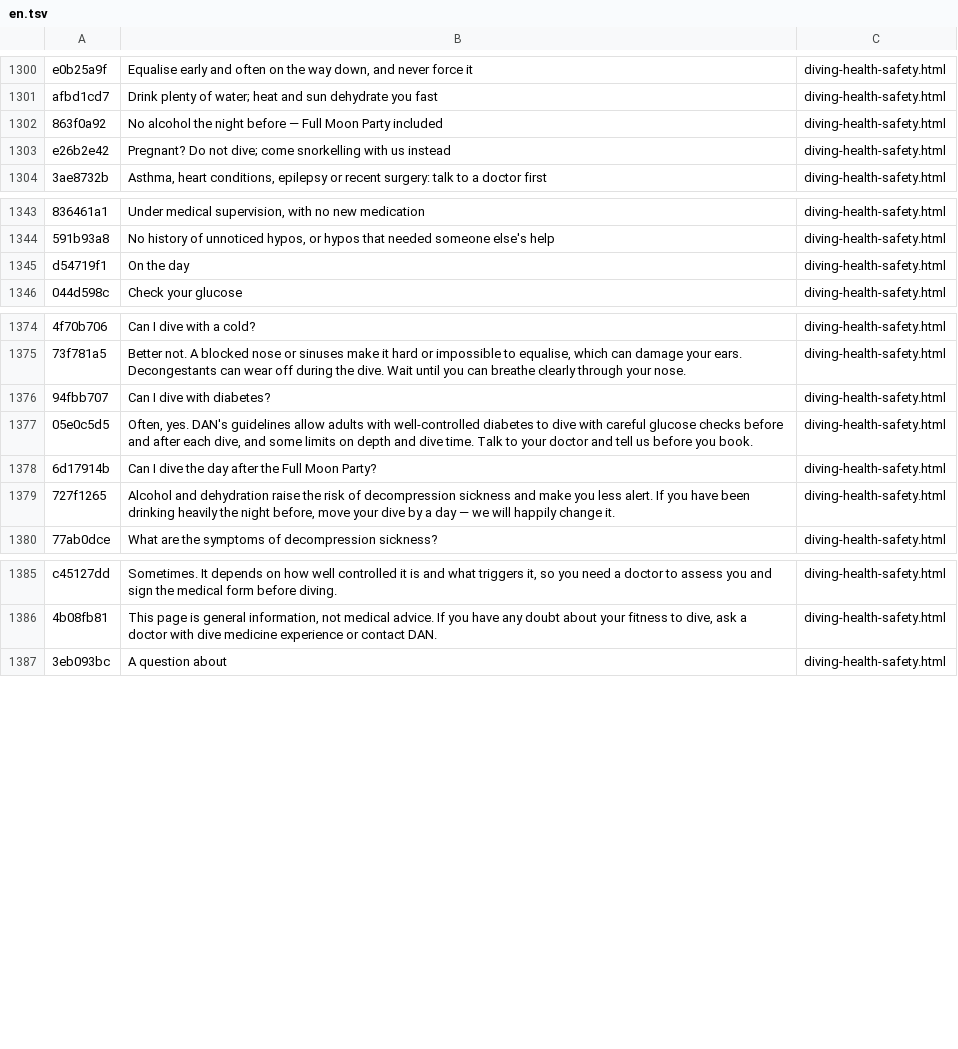
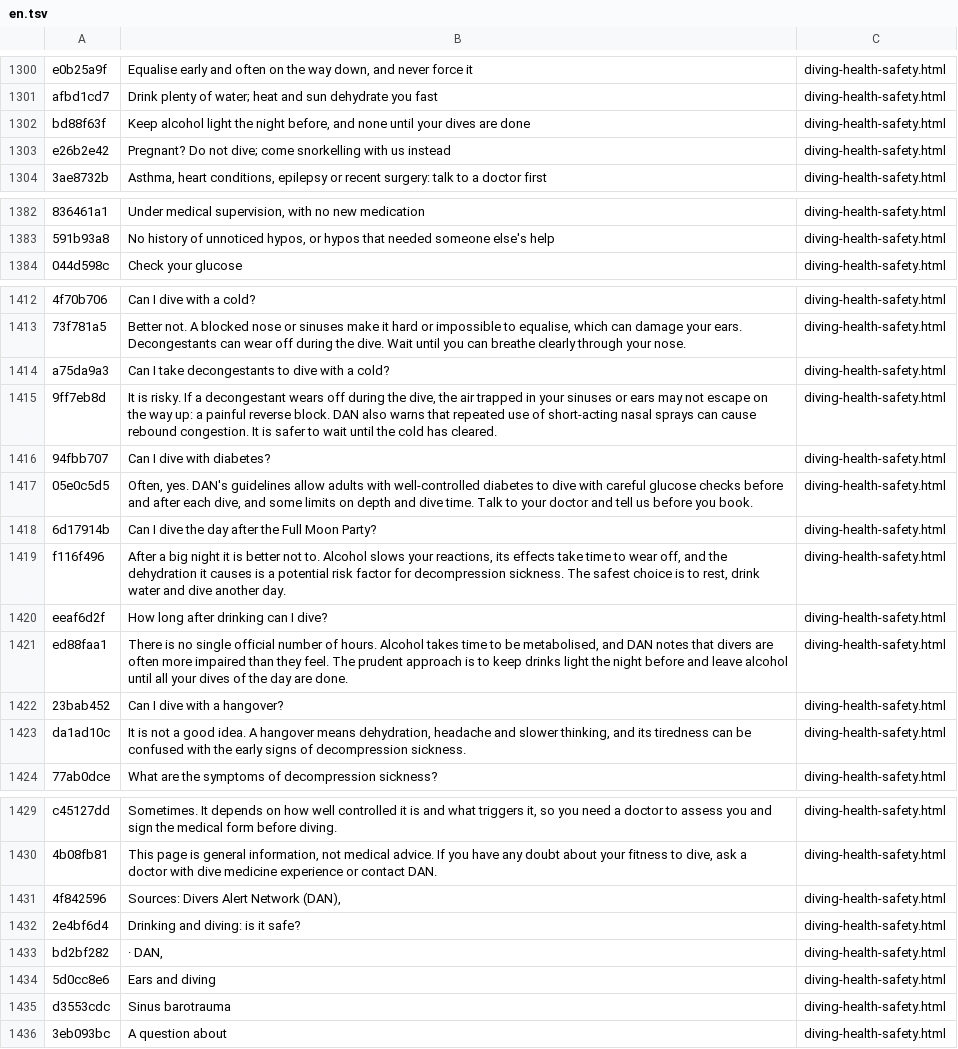
Before and after one commit to BorisTDB/diversboatkpg, a TSV file: tools/i18n/en.tsv, drawn as a sheet; only a part is shown, gaps mark what is left out; removed rows and columns are numbered as before the commit, all else as after; the diff covers the shown part only; the diff names each change by its address in the sheet, - before the commit and + after, or states it on an @@ line.

```diff
--- a/tools/i18n/en.tsv
+++ b/tools/i18n/en.tsv
-A1302: 863f0a92
+A1302: bd88f63f
-B1302: No alcohol the night before — Full Moon Party included
+B1302: Keep alcohol light the night before, and none until your dives are done
@@ row 1345 moved to row 1326: d54719f1 @@
+row 1414: a75da9a3 | Can I take decongestants to dive with a cold? | diving-health-safety.html
+row 1415: 9ff7eb8d | It is risky. If a decongestant wears off during the dive, the air trapped in your sinuses or ears may not escape on the way up: a painful reverse block. DAN also warns that repeated use of short-acting nasal sprays can cause rebound congestion. It is safer to wait until the cold has cleared. | diving-health-safety.html
-row 1379: 727f1265 | Alcohol and dehydration raise the risk of decompression sickness and make you less alert. If you have been drinking heavily the night before, move your dive by a day — we will happily change it. | diving-health-safety.html
+row 1419: f116f496 | After a big night it is better not to. Alcohol slows your reactions, its effects take time to wear off, and the dehydration it causes is a potential risk factor for decompression sickness. The safest choice is to rest, drink water and dive another day. | diving-health-safety.html
+row 1420: eeaf6d2f | How long after drinking can I dive? | diving-health-safety.html
+row 1421: ed88faa1 | There is no single official number of hours. Alcohol takes time to be metabolised, and DAN notes that divers are often more impaired than they feel. The prudent approach is to keep drinks light the night before and leave alcohol until all your dives of the day are done. | diving-health-safety.html
+row 1422: 23bab452 | Can I dive with a hangover? | diving-health-safety.html
+row 1423: da1ad10c | It is not a good idea. A hangover means dehydration, headache and slower thinking, and its tiredness can be confused with the early signs of decompression sickness. | diving-health-safety.html
+row 1431: 4f842596 | Sources: Divers Alert Network (DAN), | diving-health-safety.html
+row 1432: 2e4bf6d4 | Drinking and diving: is it safe? | diving-health-safety.html
+row 1433: bd2bf282 | · DAN, | diving-health-safety.html
+row 1434: 5d0cc8e6 | Ears and diving | diving-health-safety.html
+row 1435: d3553cdc | Sinus barotrauma | diving-health-safety.html
```
Also changed, not shown: 38 added rows elsewhere in this file, tools/i18n/es.tsv, tools/i18n/fr.tsv, 3 other files.
